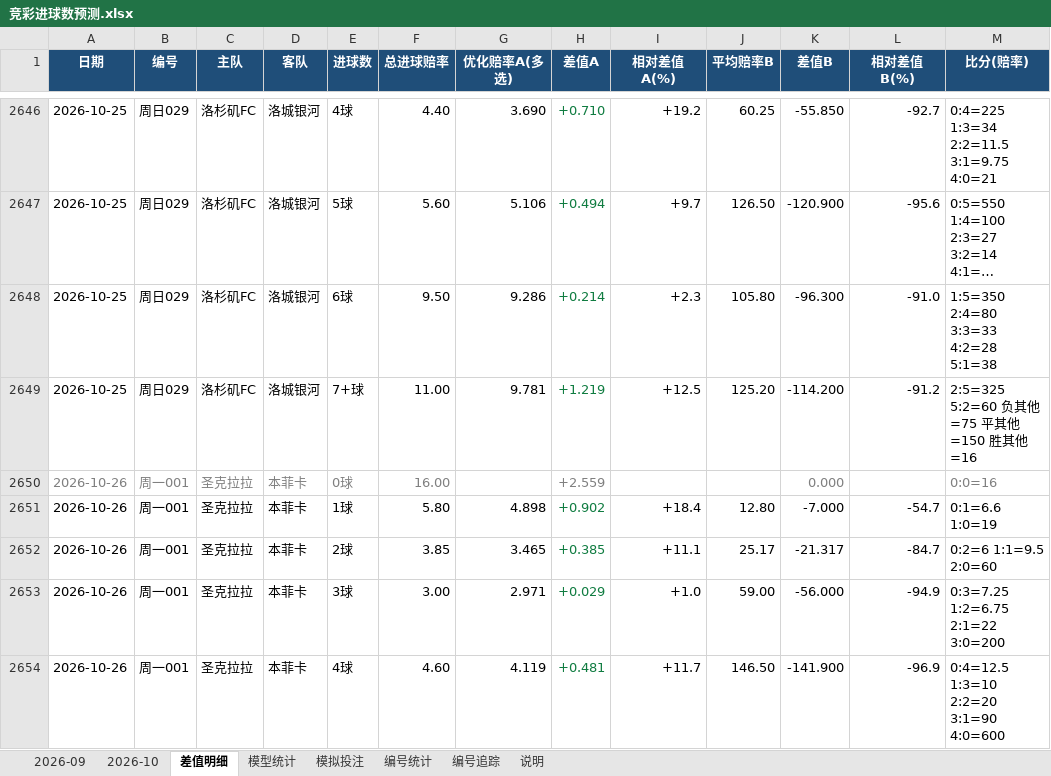
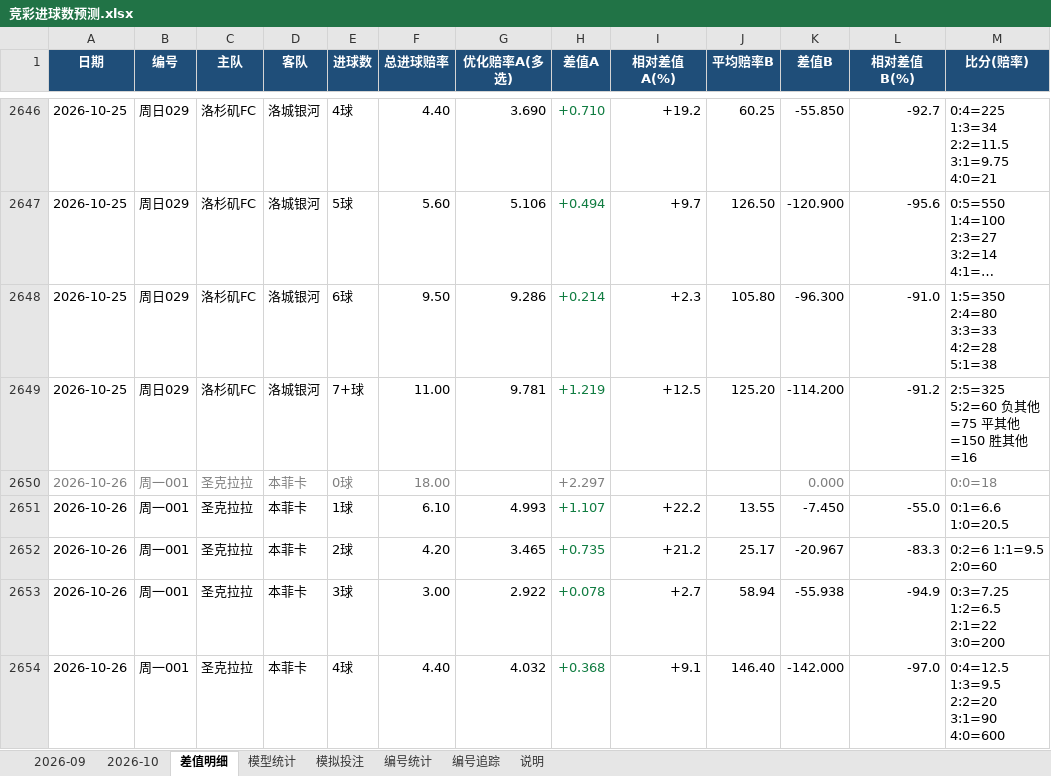
Before and after one commit to chuangyuyu/jingcai, an Excel workbook: docs/excel/竞彩进球数预测.xlsx, sheet 差值明细, drawn as a sheet; only a part is shown, gaps mark what is left out; long unchanged cells end in …; values as stored, in another font and other column widths than the file's, no borders; the diff covers the shown part only; the diff names each change by its address in the sheet, - before the commit and + after, or states it on an @@ line.

Commit message:
data: 赔率 新增0 变化4 快照+4（2026-10-26）；编号警戒 1 项；Excel 更新

```diff
--- a/docs/excel/竞彩进球数预测.xlsx (sheet 差值明细)
+++ b/docs/excel/竞彩进球数预测.xlsx (sheet 差值明细)
-F2650 (总进球赔率): 16.00
+F2650 (总进球赔率): 18.00
-H2650 (差值A): +2.559
+H2650 (差值A): +2.297
-M2650 (比分(赔率)): 0:0=16
+M2650 (比分(赔率)): 0:0=18
-F2651 (总进球赔率): 5.80
+F2651 (总进球赔率): 6.10
-G2651 (优化赔率A(多选)): 4.898
+G2651 (优化赔率A(多选)): 4.993
-H2651 (差值A): +0.902
+H2651 (差值A): +1.107
-I2651 (相对差值A(%)): +18.4
+I2651 (相对差值A(%)): +22.2
-J2651 (平均赔率B): 12.80
+J2651 (平均赔率B): 13.55
-K2651 (差值B): -7.000
+K2651 (差值B): -7.450
-L2651 (相对差值B(%)): -54.7
+L2651 (相对差值B(%)): -55.0
-M2651 (比分(赔率)): 0:1=6.6 1:0=19
+M2651 (比分(赔率)): 0:1=6.6 1:0=20.5
-F2652 (总进球赔率): 3.85
+F2652 (总进球赔率): 4.20
-H2652 (差值A): +0.385
+H2652 (差值A): +0.735
-I2652 (相对差值A(%)): +11.1
+I2652 (相对差值A(%)): +21.2
-K2652 (差值B): -21.317
+K2652 (差值B): -20.967
-L2652 (相对差值B(%)): -84.7
+L2652 (相对差值B(%)): -83.3
-G2653 (优化赔率A(多选)): 2.971
+G2653 (优化赔率A(多选)): 2.922
-H2653 (差值A): +0.029
+H2653 (差值A): +0.078
-I2653 (相对差值A(%)): +1.0
+I2653 (相对差值A(%)): +2.7
-J2653 (平均赔率B): 59.00
+J2653 (平均赔率B): 58.94
-K2653 (差值B): -56.000
+K2653 (差值B): -55.938
-M2653 (比分(赔率)): 0:3=7.25 1:2=6.75 2:1=22 3:0=200
+M2653 (比分(赔率)): 0:3=7.25 1:2=6.5 2:1=22 3:0=200
-F2654 (总进球赔率): 4.60
+F2654 (总进球赔率): 4.40
-G2654 (优化赔率A(多选)): 4.119
+G2654 (优化赔率A(多选)): 4.032
-H2654 (差值A): +0.481
+H2654 (差值A): +0.368
-I2654 (相对差值A(%)): +11.7
+I2654 (相对差值A(%)): +9.1
-J2654 (平均赔率B): 146.50
+J2654 (平均赔率B): 146.40
-K2654 (差值B): -141.900
+K2654 (差值B): -142.000
-L2654 (相对差值B(%)): -96.9
+L2654 (相对差值B(%)): -97.0
-M2654 (比分(赔率)): 0:4=12.5 1:3=10 2:2=20 3:1=90 4:0=600
+M2654 (比分(赔率)): 0:4=12.5 1:3=9.5 2:2=20 3:1=90 4:0=600
```
Also changed, not shown: 107 edited cells and cell formats elsewhere in this sheet, sheet 2026-10, sheet 模型统计, 5 other files.
